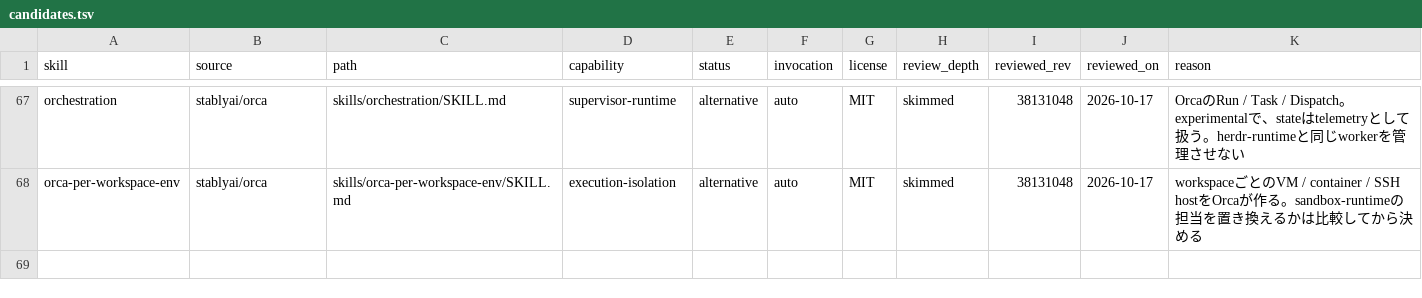
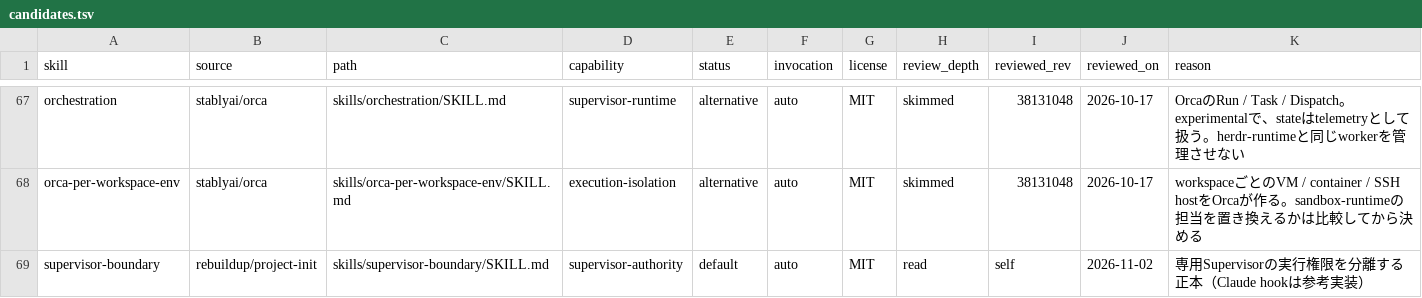
Before and after one commit to rebuildup/project-init, a TSV file: catalog/candidates.tsv, drawn as a sheet; only a part is shown, gaps mark what is left out; the diff names each change by its address in the sheet, - before the commit and + after, or states it on an @@ line.

Commit message:
145: register dedicated Supervisor capability and context baseline

```diff
--- a/catalog/candidates.tsv
+++ b/catalog/candidates.tsv
+row 69: supervisor-boundary | rebuildup/project-init | skills/supervisor-boundary/SKILL.md | supervisor-authority | default | auto | MIT | read | self | 2026-11-02 | 専用Supervisorの実行権限を分離する正本（Claude hookは参考実装）
```
